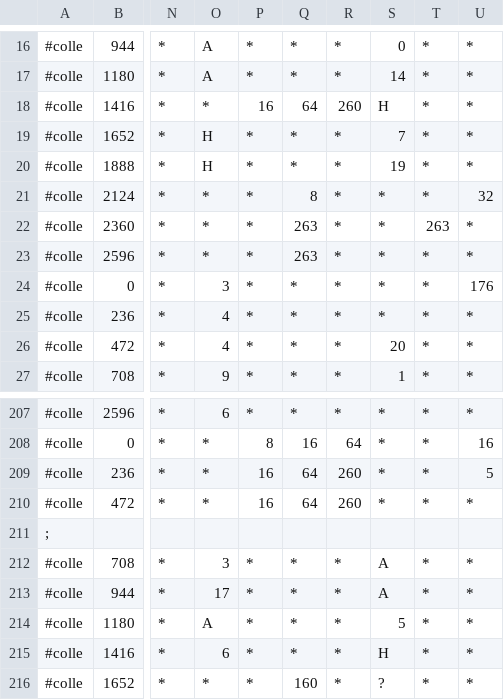
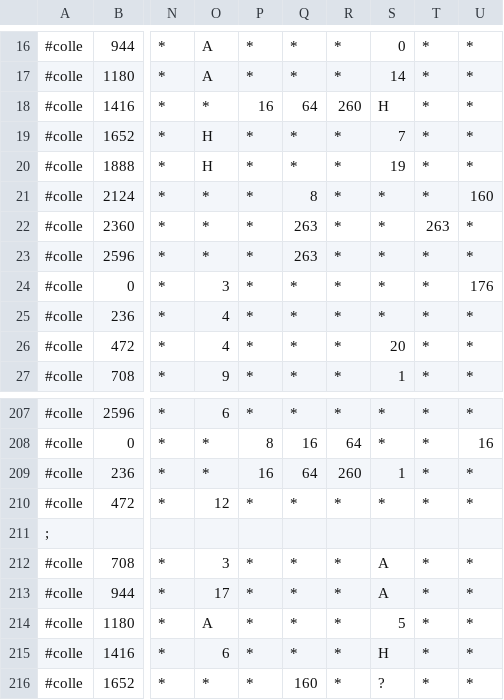
Before and after one commit to M1spark20/TriSpark_Slot_VC2019, a CSV file: TriSpark_Slot/data/csv/reachCollection.csv, drawn as a sheet; only a part is shown, gaps mark what is left out; the diff covers the shown part only; the diff names each change by its address in the sheet, - before the commit and + after, or states it on an @@ line.

```diff
--- a/TriSpark_Slot/data/csv/reachCollection.csv
+++ b/TriSpark_Slot/data/csv/reachCollection.csv
-U21: 32
+U21: 160
-S209: *
+S209: 1
-U209: 5
+U209: *
-O210: *
+O210: 12
-P210: 16
+P210: *
-Q210: 64
+Q210: *
-R210: 260
+R210: *
```
Also changed, not shown: 4 added rows, 4 removed rows and 55 edited cells elsewhere in this file, 1 other file.
